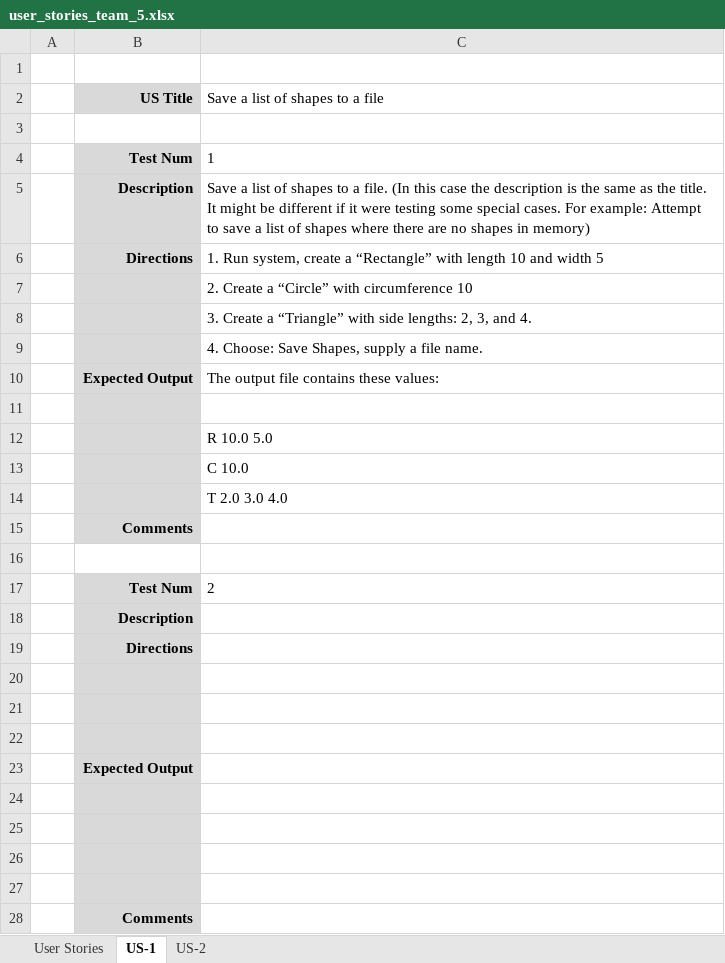
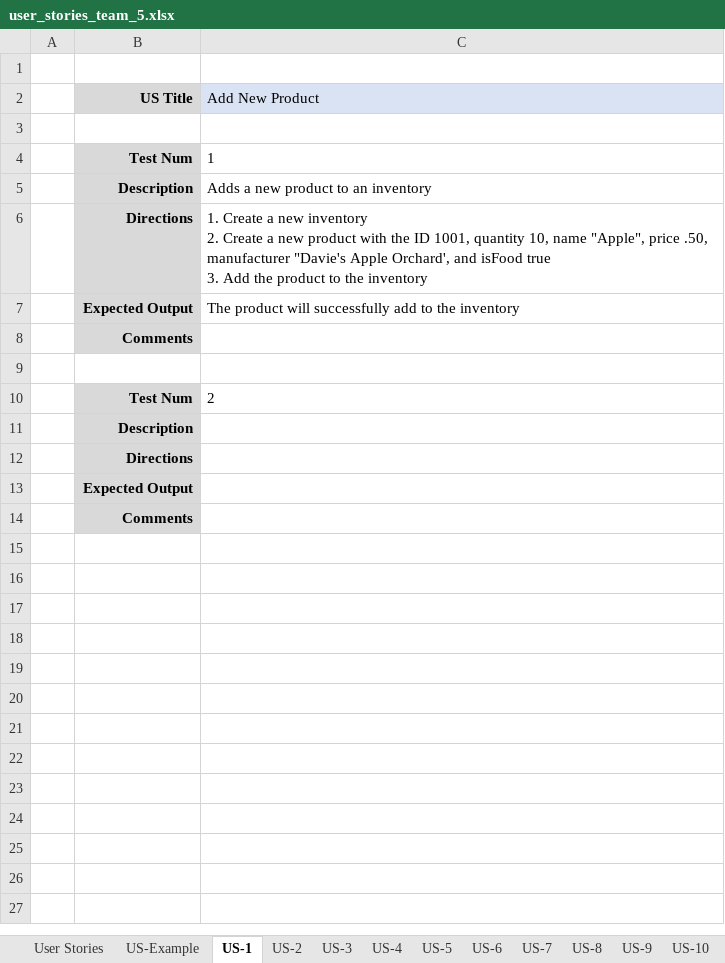
Before and after one commit to Lee-O1452/SoftwareEngProgClone, an Excel workbook: docs/user_stories_team_5.xlsx, sheet US-1, drawn as a sheet; values as stored, in another font and other column widths than the file's, no borders; removed rows and columns are numbered as before the commit, all else as after; ↵ is a line break in a cell; the diff names each change by its address in the sheet, - before the commit and + after, or states it on an @@ line.

```diff
--- a/docs/user_stories_team_5.xlsx (sheet US-1)
+++ b/docs/user_stories_team_5.xlsx (sheet US-1)
+sheet tab: US-Example
+sheet tab: US-3
+sheet tab: US-4
+sheet tab: US-5
+sheet tab: US-6
+sheet tab: US-7
+sheet tab: US-8
+sheet tab: US-9
+sheet tab: US-10
-C2: Save a list of shapes to a file
+C2: Add New Product
-C2 fill: none
+C2 fill: #DAE3F3
-C5 (Add New Product): Save a list of shapes to a file. (In this case the description is the same as the title. It might be different if it were testing some special cases. For example: Attempt to save a list of shapes where there are no shapes in memory)
+C5 (Add New Product): Adds a new product to an inventory
-C6 (Add New Product): 1. Run system, create a “Rectangle” with length 10 and width 5
+C6 (Add New Product): 1. Create a new inventory ↵ 2. Create a new product with the ID 1001, quantity 10, name "Apple", price .50, manufacturer "Davie's Apple Orchard', and isFood true ↵ 3. Add the product to the inventory
-row 7:  |  | 2. Create a “Circle” with circumference 10
-row 8:  |  | 3. Create a “Triangle” with side lengths: 2, 3, and 4.
-row 9:  |  | 4. Choose: Save Shapes, supply a file name.
-C7 (Add New Product): The output file contains these values:
+C7 (Add New Product): The product will successfully add to the inventory
-row 11: (empty)
-row 12:  |  | R 10.0 5.0
-row 13:  |  | C 10.0
-row 14:  |  | T 2.0 3.0 4.0
-row 20: (empty)
-row 21: (empty)
-row 22: (empty)
-row 24: (empty)
-row 25: (empty)
-row 26: (empty)
-row 27: (empty)
```
Also changed, not shown: sheet User Stories, sheet US-2, other sheet tabs, 3 other files.
